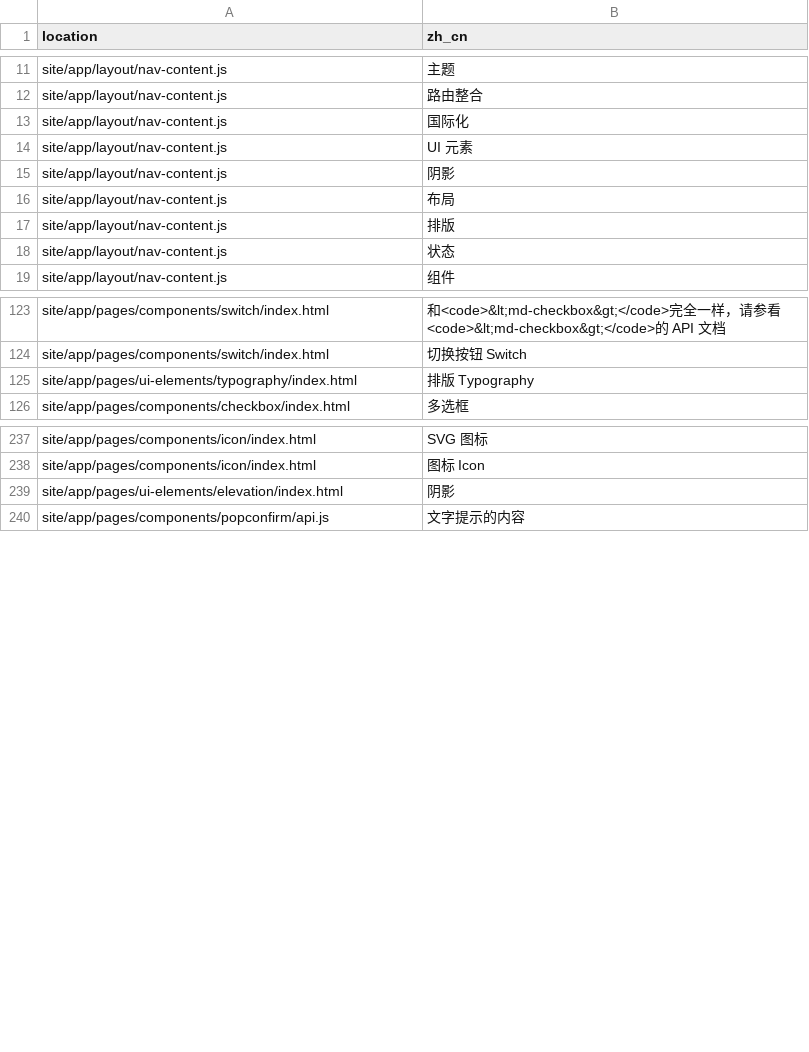
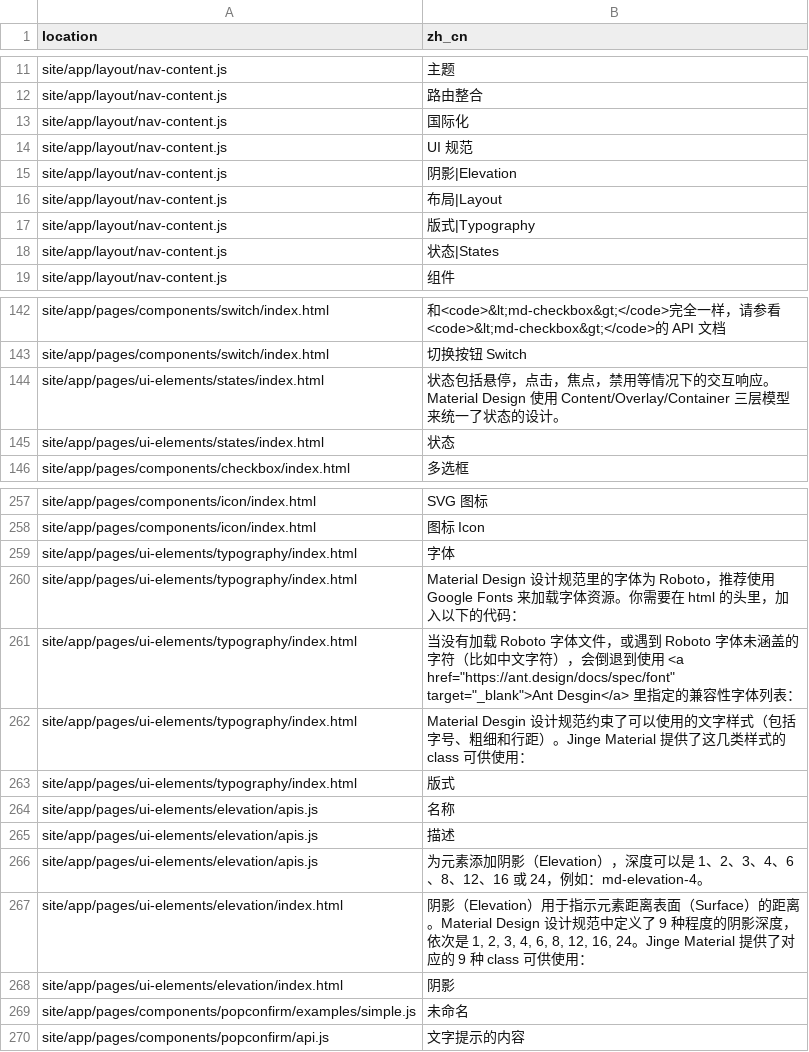
Before and after one commit to jingeweb/jinge-material, a CSV file: site/translate/translate.zh_cn.csv, drawn as a sheet; only a part is shown, gaps mark what is left out; the diff covers the shown part only.

Commit message:
add states page and update translate

```diff
--- a/site/translate/translate.zh_cn.csv
+++ b/site/translate/translate.zh_cn.csv
@@ -13,7 +13,7 @@ site/app/layout/nav-content.js,路由整合
 site/app/layout/nav-content.js,国际化
-site/app/layout/nav-content.js,UI 元素
-site/app/layout/nav-content.js,阴影
-site/app/layout/nav-content.js,布局
-site/app/layout/nav-content.js,排版
-site/app/layout/nav-content.js,状态
+site/app/layout/nav-content.js,UI 规范
+site/app/layout/nav-content.js,阴影|Elevation
+site/app/layout/nav-content.js,布局|Layout
+site/app/layout/nav-content.js,版式|Typography
+site/app/layout/nav-content.js,状态|States
 site/app/layout/nav-content.js,组件
@@ -124,3 +143,4 @@ site/app/pages/components/switch/index.html,和<code>&lt;md-checkbox&gt;</code>
 site/app/pages/components/switch/index.html,切换按钮 Switch
-site/app/pages/ui-elements/typography/index.html,排版 Typography
+site/app/pages/ui-elements/states/index.html,状态包括悬停，点击，焦点，禁用等情况下的交互响应。Material Design 使用 Content/Overlay/Container 三层模型来统一了状态的设计。
+site/app/pages/ui-elements/states/index.html,状态
 site/app/pages/components/checkbox/index.html,多选框
@@ -238,3 +258,13 @@ site/app/pages/components/icon/index.html,SVG 图标
 site/app/pages/components/icon/index.html,图标 Icon
+site/app/pages/ui-elements/typography/index.html,字体
+site/app/pages/ui-elements/typography/index.html,Material Design 设计规范里的字体为 Roboto，推荐使用 Google Fonts 来加载字体资源。你需要在 html 的头里，加入以下的代码：
+site/app/pages/ui-elements/typography/index.html,"当没有加载 Roboto 字体文件，或遇到 Roboto 字体未涵盖的字符（比如中文字符），会倒退到使用 <a href=""https://ant.design/docs/spec/font"" target=""_blank"">Ant Desgin</a> 里指定的兼容性字体列表："
+site/app/pages/ui-elements/typography/index.html,Material Desgin 设计规范约束了可以使用的文字样式（包括字号、粗细和行距）。Jinge Material 提供了这几类样式的 class 可供使用：
+site/app/pages/ui-elements/typography/index.html,版式
+site/app/pages/ui-elements/elevation/apis.js,名称
+site/app/pages/ui-elements/elevation/apis.js,描述
+site/app/pages/ui-elements/elevation/apis.js,为元素添加阴影（Elevation），深度可以是 1、2、3、4、6、8、12、16 或 24，例如：md-elevation-4。
+site/app/pages/ui-elements/elevation/index.html,"阴影（Elevation）用于指示元素距离表面（Surface）的距离。Material Design 设计规范中定义了 9 种程度的阴影深度，依次是 1, 2, 3, 4, 6, 8, 12, 16, 24。Jinge Material 提供了对应的 9 种 class 可供使用："
 site/app/pages/ui-elements/elevation/index.html,阴影
+site/app/pages/components/popconfirm/examples/simple.js,未命名
 site/app/pages/components/popconfirm/api.js,文字提示的内容
```
Also changed, not shown: 19 added rows, 11 moved rows and 1 edited cell elsewhere in this file, 30 other files.
